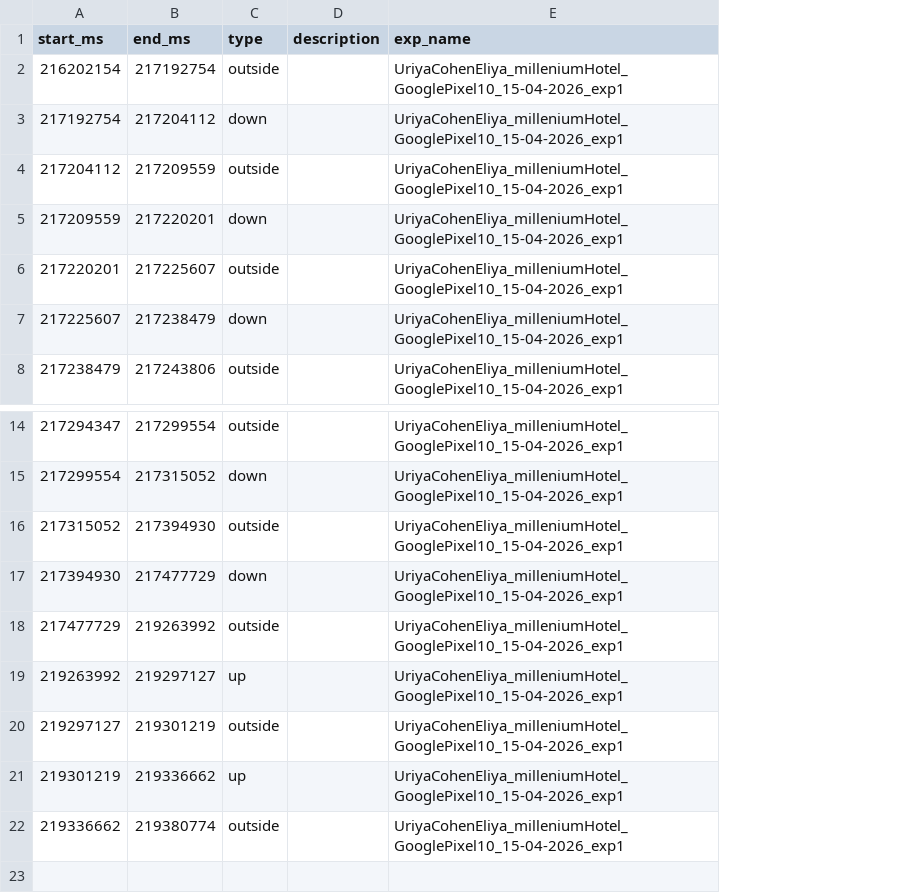
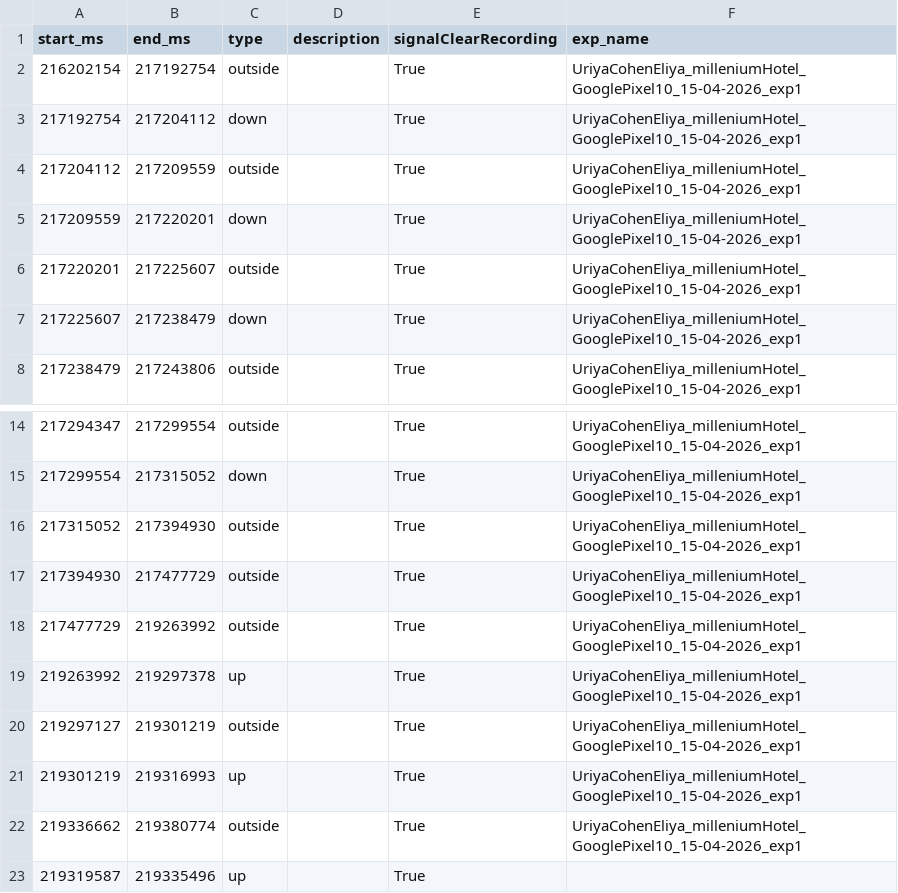
Before and after one commit to uriyaca23/ElevatorVerticalDist, a CSV file: src/data/structuredData/data/UriyaCohenEliya_milleniumHotel_GooglePixel10_15-04-2026_exp1/gt.csv, drawn as a sheet; only a part is shown, gaps mark what is left out; the diff names each change by its address in the sheet, - before the commit and + after, or states it on an @@ line.

```diff
--- a/src/data/structuredData/data/UriyaCohenEliya_milleniumHotel_GooglePixel10_15-04-2026_exp1/gt.csv
+++ b/src/data/structuredData/data/UriyaCohenEliya_milleniumHotel_GooglePixel10_15-04-2026_exp1/gt.csv
+column E (signalClearRecording), rows 2-8: all True; rows 14-22: all True
-C17 (type): down
+C17 (type): outside
-B19 (end_ms): 219297127
+B19 (end_ms): 219297378
-B21 (end_ms): 219336662
+B21 (end_ms): 219316993
+row 23: 219319587 | 219335496 | up |  | True
```
